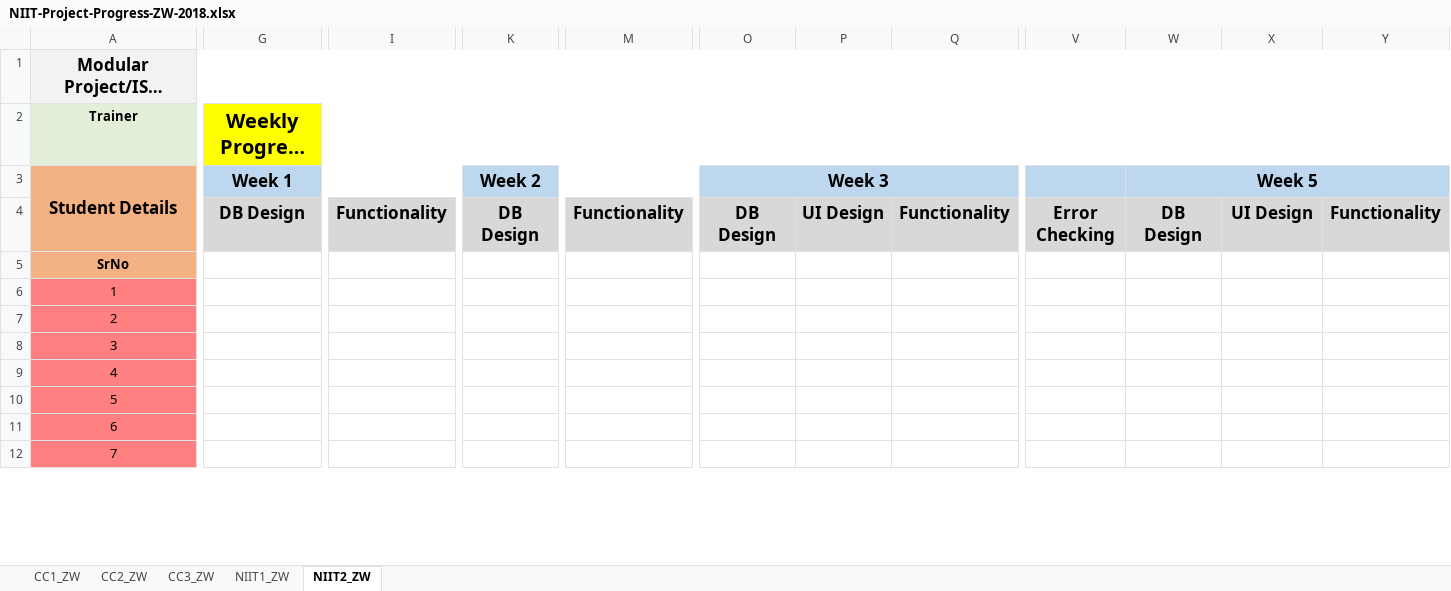
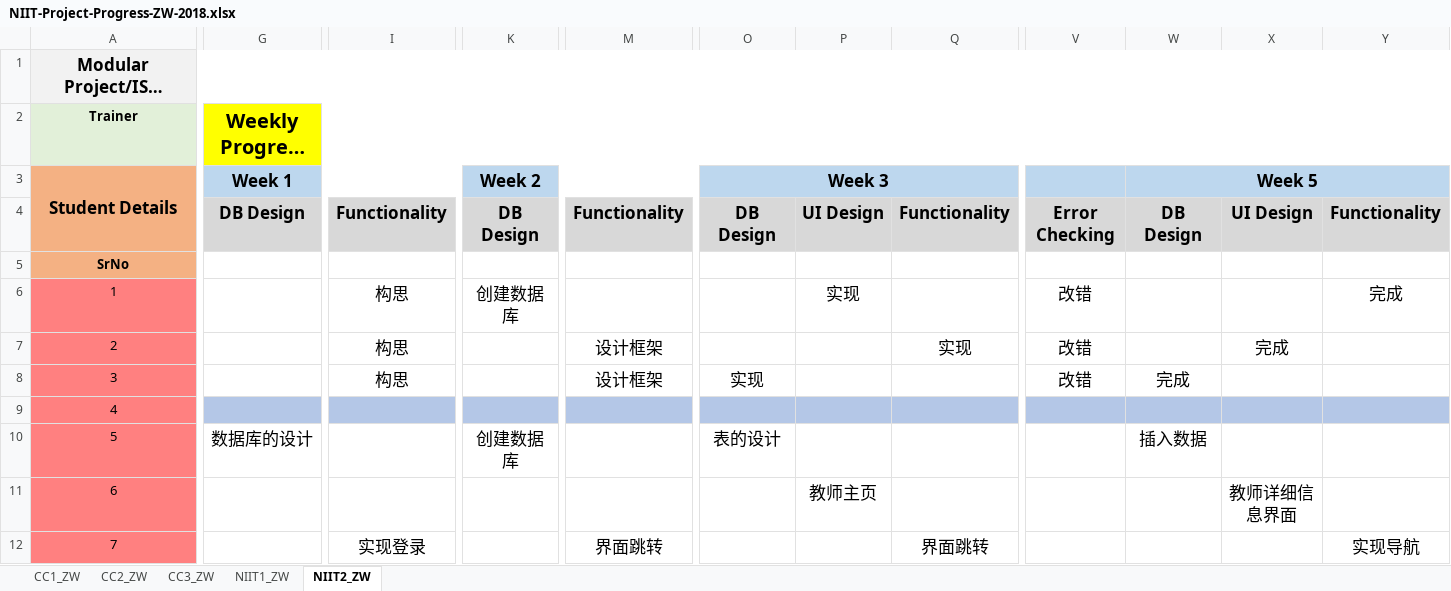
Before and after one commit to niit-nxu/Sept-2020---Jan-2021, an Excel workbook: Grade 2018/ProjectAssignmentProgress/NIIT-Project-Progress-ZW-2018.xlsx, sheet NIIT2_ZW, drawn as a sheet; only a part is shown, gaps mark what is left out; long unchanged cells end in …; values as stored, in another font and other column widths than the file's, no borders; the diff covers the shown part only; the diff names each change by its address in the sheet, - before the commit and + after, or states it on an @@ line.

```diff
--- a/Grade 2018/ProjectAssignmentProgress/NIIT-Project-Progress-ZW-2018.xlsx (sheet NIIT2_ZW)
+++ b/Grade 2018/ProjectAssignmentProgress/NIIT-Project-Progress-ZW-2018.xlsx (sheet NIIT2_ZW)
-I6:I8: (empty)
+I6:I8: 构思
-K6 (Week 2): (empty)
+K6 (Week 2): 创建数据库
-P6: (empty)
+P6: 实现
-V6:V8: (empty)
+V6:V8: 改错
-Y6: (empty)
+Y6: 完成
-M7:M8: (empty)
+M7:M8: 设计框架
-Q7: (empty)
+Q7: 实现
-X7: (empty)
+X7: 完成
-O8 (Week 3): (empty)
+O8 (Week 3): 实现
-W8 (Week 5): (empty)
+W8 (Week 5): 完成
-G9:Y9 fill: none
+G9:Y9 fill: #B4C7E7
-G10 (Week 1): (empty)
+G10 (Week 1): 数据库的设计
-K10 (Week 2): (empty)
+K10 (Week 2): 创建数据库
-O10 (Week 3): (empty)
+O10 (Week 3): 表的设计
-W10 (Week 5): (empty)
+W10 (Week 5): 插入数据
-P11: (empty)
+P11: 教师主页
-X11: (empty)
+X11: 教师详细信息界面
-I12: (empty)
+I12: 实现登录
-M12: (empty)
+M12: 界面跳转
-Q12: (empty)
+Q12: 界面跳转
-Y12: (empty)
+Y12: 实现导航
```
Also changed, not shown: 158 edited cells and cell formats elsewhere in this sheet, charts or pictures, Grade 2018/Attendance/Attendance_Zhongwei_2018.xlsx, Grade 2018/HomeAssignment/HA_Summary_ZW_2018.xlsx, 5 other files.
